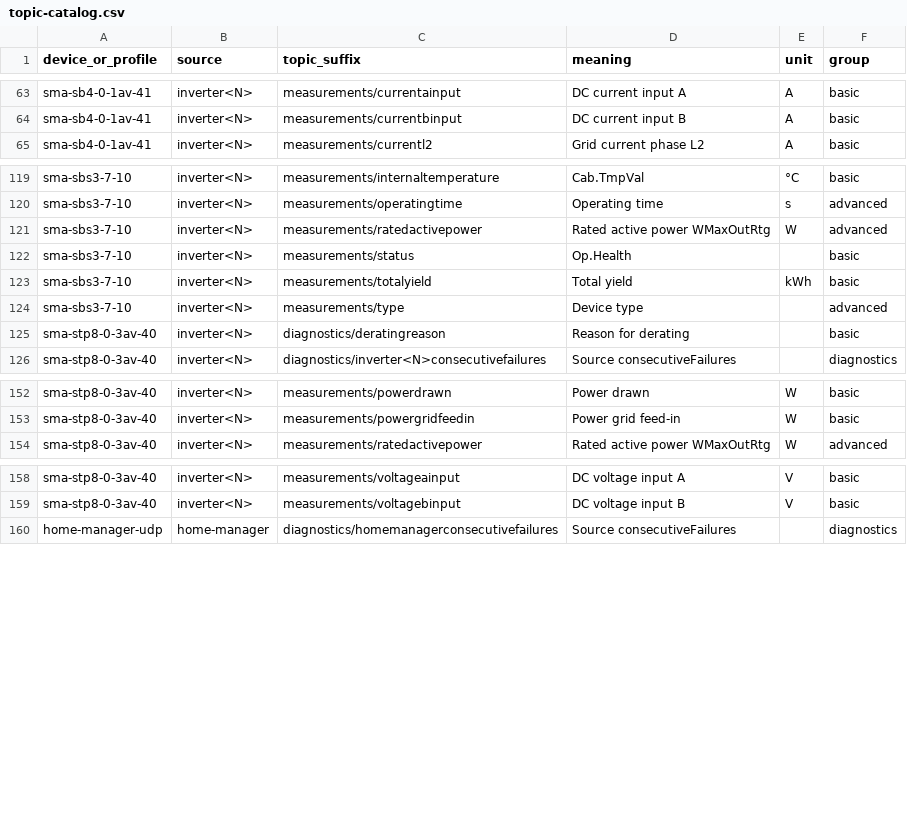
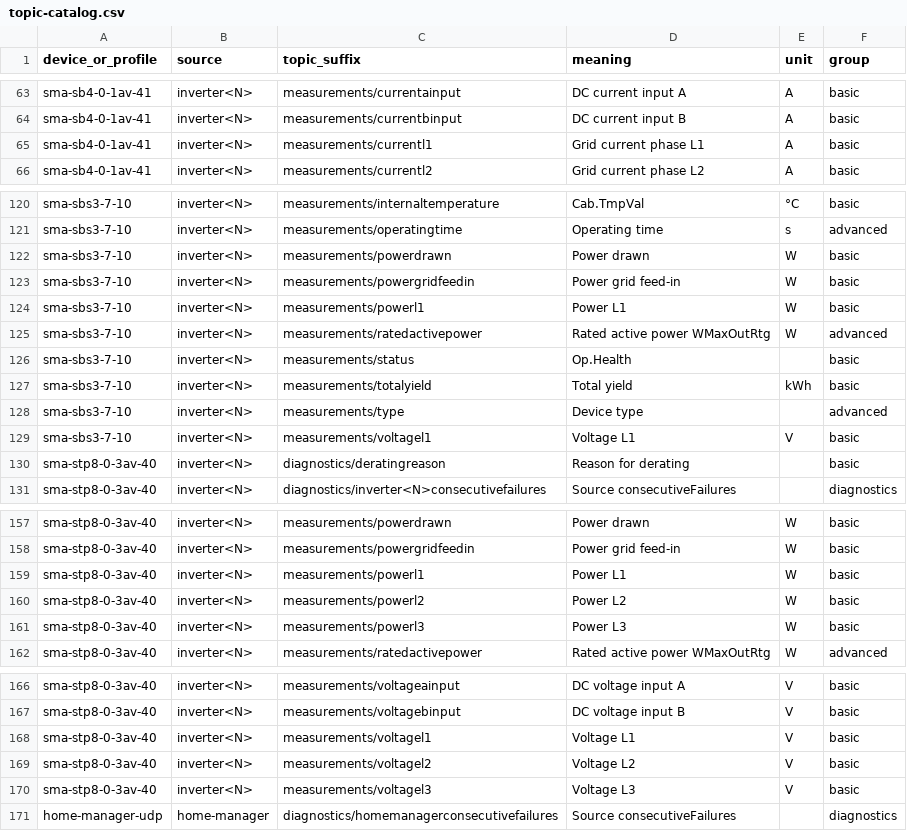
Before and after one commit to alaub81/sma-mqtt-bridge, a CSV file: docs/topic-catalog.csv, drawn as a sheet; only a part is shown, gaps mark what is left out.

Commit message:
Complete inverter phase telemetry and align shared topics

```diff
--- a/docs/topic-catalog.csv
+++ b/docs/topic-catalog.csv
@@ -64,2 +64,3 @@ sma-sb4-0-1av-41,inverter<N>,measurements/currentainput,DC current input A,A,bas
 sma-sb4-0-1av-41,inverter<N>,measurements/currentbinput,DC current input B,A,basic
+sma-sb4-0-1av-41,inverter<N>,measurements/currentl1,Grid current phase L1,A,basic
 sma-sb4-0-1av-41,inverter<N>,measurements/currentl2,Grid current phase L2,A,basic
@@ -120,2 +121,5 @@ sma-sbs3-7-10,inverter<N>,measurements/internaltemperature,Cab.TmpVal,°C,basic
 sma-sbs3-7-10,inverter<N>,measurements/operatingtime,Operating time,s,advanced
+sma-sbs3-7-10,inverter<N>,measurements/powerdrawn,Power drawn,W,basic
+sma-sbs3-7-10,inverter<N>,measurements/powergridfeedin,Power grid feed-in,W,basic
+sma-sbs3-7-10,inverter<N>,measurements/powerl1,Power L1,W,basic
 sma-sbs3-7-10,inverter<N>,measurements/ratedactivepower,Rated active power WMaxOutRtg,W,advanced
@@ -124,2 +128,3 @@ sma-sbs3-7-10,inverter<N>,measurements/totalyield,Total yield,kWh,basic
 sma-sbs3-7-10,inverter<N>,measurements/type,Device type,,advanced
+sma-sbs3-7-10,inverter<N>,measurements/voltagel1,Voltage L1,V,basic
 sma-stp8-0-3av-40,inverter<N>,diagnostics/deratingreason,Reason for derating,,basic
@@ -153,2 +158,5 @@ sma-stp8-0-3av-40,inverter<N>,measurements/powerdrawn,Power drawn,W,basic
 sma-stp8-0-3av-40,inverter<N>,measurements/powergridfeedin,Power grid feed-in,W,basic
+sma-stp8-0-3av-40,inverter<N>,measurements/powerl1,Power L1,W,basic
+sma-stp8-0-3av-40,inverter<N>,measurements/powerl2,Power L2,W,basic
+sma-stp8-0-3av-40,inverter<N>,measurements/powerl3,Power L3,W,basic
 sma-stp8-0-3av-40,inverter<N>,measurements/ratedactivepower,Rated active power WMaxOutRtg,W,advanced
@@ -159,2 +167,5 @@ sma-stp8-0-3av-40,inverter<N>,measurements/voltageainput,DC voltage input A,V,ba
 sma-stp8-0-3av-40,inverter<N>,measurements/voltagebinput,DC voltage input B,V,basic
+sma-stp8-0-3av-40,inverter<N>,measurements/voltagel1,Voltage L1,V,basic
+sma-stp8-0-3av-40,inverter<N>,measurements/voltagel2,Voltage L2,V,basic
+sma-stp8-0-3av-40,inverter<N>,measurements/voltagel3,Voltage L3,V,basic
 home-manager-udp,home-manager,diagnostics/homemanagerconsecutivefailures,Source consecutiveFailures,,diagnostics
```
Also changed, not shown: 17 other files.
